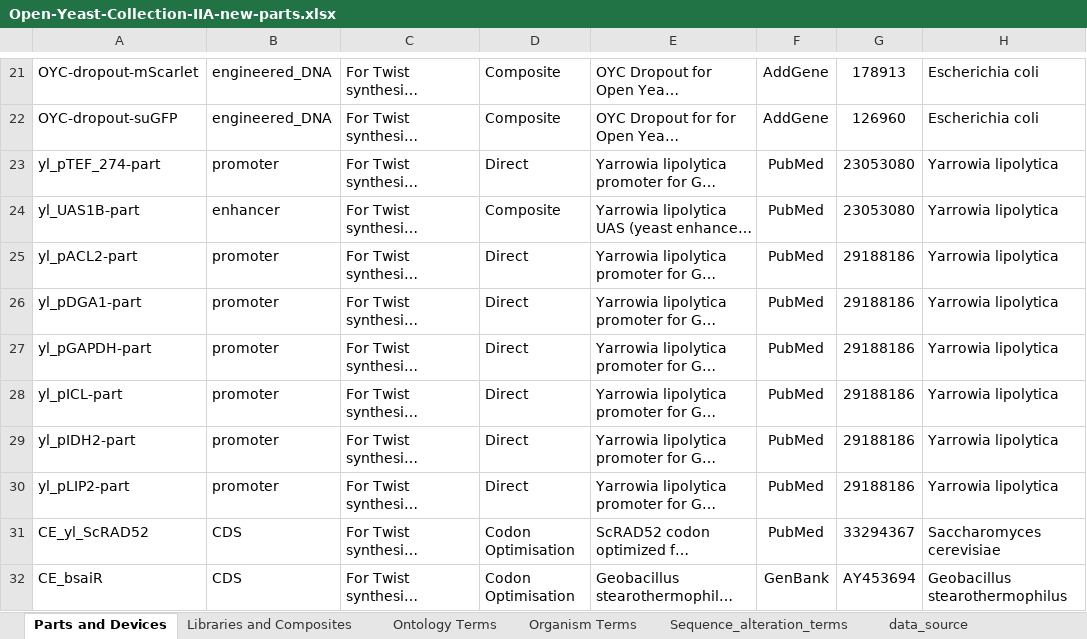
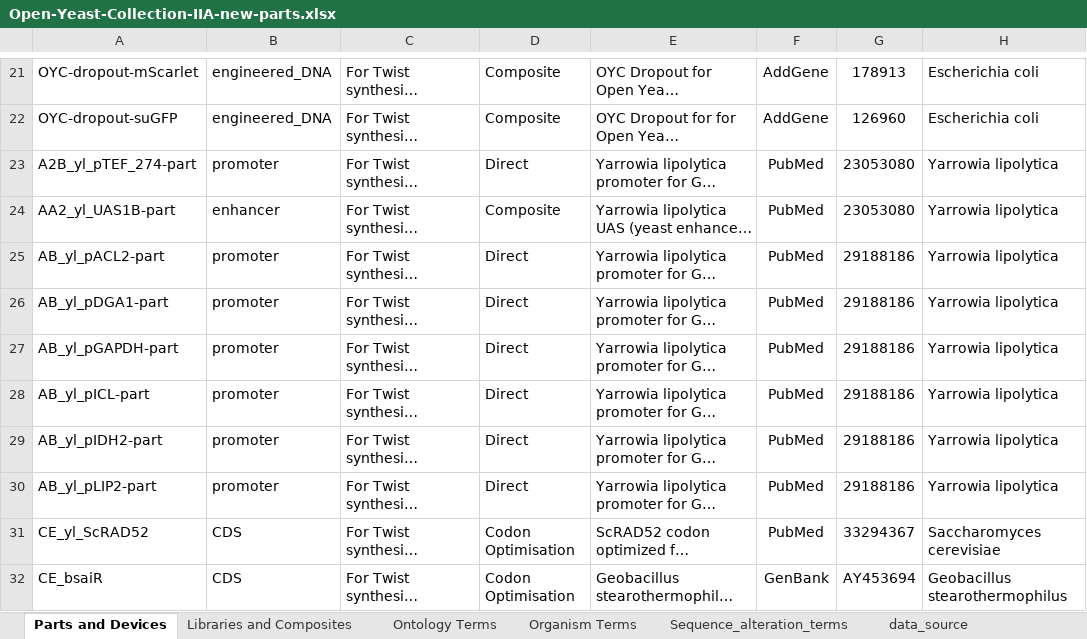
Before and after one commit to openbiofabber/Open-Yeast-Collection-IIA-new-parts-package, an Excel workbook: Open-Yeast-Collection-IIA-new-parts.xlsx, sheet Parts and Devices, drawn as a sheet; only a part is shown, gaps mark what is left out; long unchanged cells end in …; values as stored, in another font and other column widths than the file's, no borders; table styles not drawn; the diff names each change by its address in the sheet, - before the commit and + after, or states it on an @@ line.

```diff
--- a/Open-Yeast-Collection-IIA-new-parts.xlsx (sheet Parts and Devices)
+++ b/Open-Yeast-Collection-IIA-new-parts.xlsx (sheet Parts and Devices)
-A23: yl_pTEF_274-part
+A23: A2B_yl_pTEF_274-part
-A24: yl_UAS1B-part
+A24: AA2_yl_UAS1B-part
-A25: yl_pACL2-part
+A25: AB_yl_pACL2-part
-A26: yl_pDGA1-part
+A26: AB_yl_pDGA1-part
-A27: yl_pGAPDH-part
+A27: AB_yl_pGAPDH-part
-A28: yl_pICL-part
+A28: AB_yl_pICL-part
-A29: yl_pIDH2-part
+A29: AB_yl_pIDH2-part
-A30: yl_pLIP2-part
+A30: AB_yl_pLIP2-part
```
Also changed, not shown: 1 other file.
